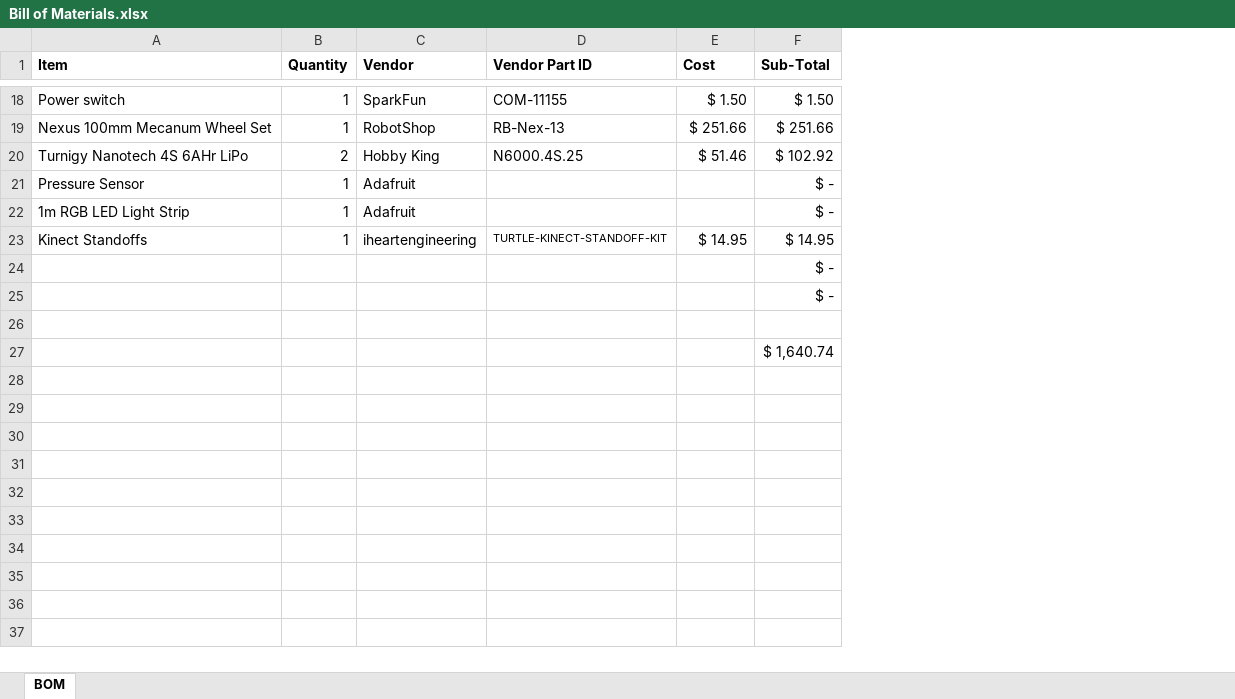
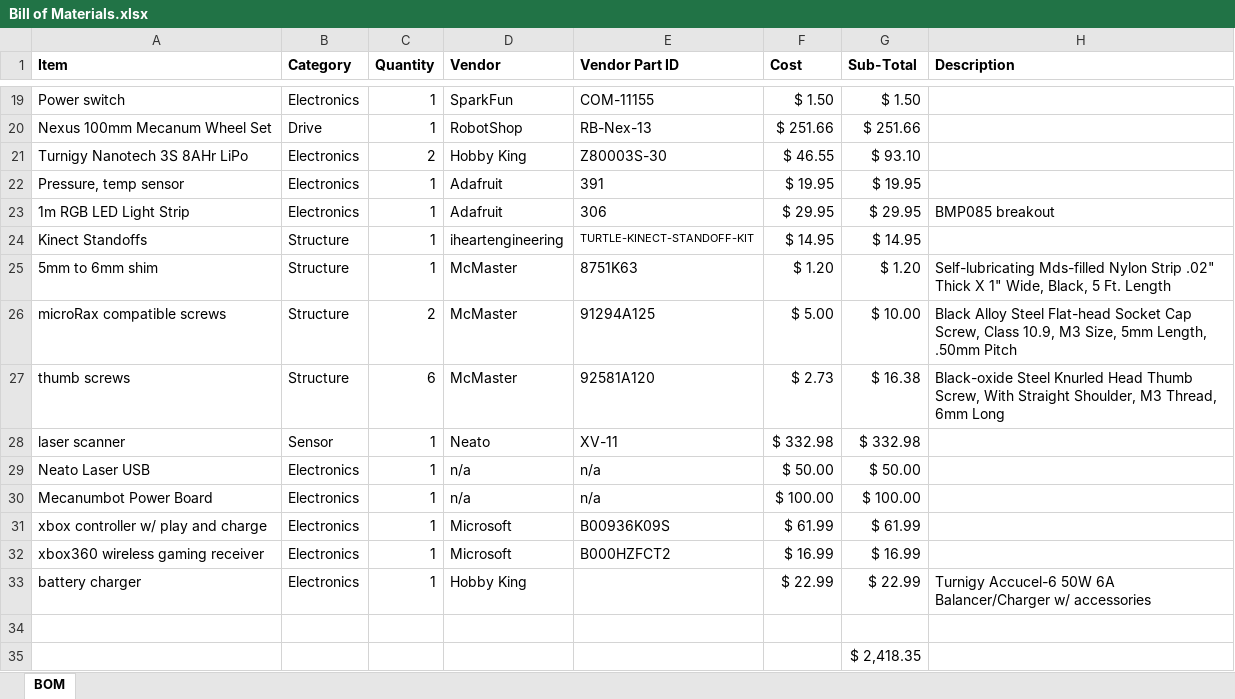
Before and after one commit to joshvillbrandt/Mecanumbot-CAD, an Excel workbook: Bill of Materials.xlsx, sheet BOM, drawn as a sheet; only a part is shown, gaps mark what is left out; values as stored, in another font and other column widths than the file's, no borders; table styles not drawn; removed rows and columns are numbered as before the commit, all else as after; the diff covers the shown part only; the diff names each change by its address in the sheet, - before the commit and + after, or states it on an @@ line.

Commit message:
updated BOM

```diff
--- a/Bill of Materials.xlsx (sheet BOM)
+++ b/Bill of Materials.xlsx (sheet BOM)
+column B (Category), rows 19-20: Electronics | Drive; rows 23-24: Electronics | Structure
+column H (Description), row 23: BMP085 breakout
-row 20: Turnigy Nanotech 4S 6AHr LiPo | 2 | Hobby King | N6000.4S.25 | $ 51.46 | $ 102.92
-row 21: Pressure Sensor | 1 | Adafruit |  |  | $ -
+row 21: Turnigy Nanotech 3S 8AHr LiPo | Electronics | 2 | Hobby King | Z80003S-30 | $ 46.55 | $ 93.10
+row 22: Pressure, temp sensor | Electronics | 1 | Adafruit | 391 | $ 19.95 | $ 19.95
-E23 (Vendor Part ID): (empty)
+E23 (Vendor Part ID): 306
-F23 (Cost): (empty)
+F23 (Cost): $ 29.95
-G23 (Sub-Total): $ -
+G23 (Sub-Total): $ 29.95
-row 24:  |  |  |  |  | $ -
-row 25:  |  |  |  |  | $ -
+row 25: 5mm to 6mm shim | Structure | 1 | McMaster | 8751K63 | $ 1.20 | $ 1.20 | Self-lubricating Mds-filled Nylon Strip .02" Thick X 1" Wide, Black, 5 Ft. Length
+row 26: microRax compatible screws | Structure | 2 | McMaster | 91294A125 | $ 5.00 | $ 10.00 | Black Alloy Steel Flat-head Socket Cap Screw, Class 10.9, M3 Size, 5mm Length, .50mm Pitch
+row 27: thumb screws | Structure | 6 | McMaster | 92581A120 | $ 2.73 | $ 16.38 | Black-oxide Steel Knurled Head Thumb Screw, With Straight Shoulder, M3 Thread, 6mm Long
+row 28: laser scanner | Sensor | 1 | Neato | XV-11 | $ 332.98 | $ 332.98
+row 29: Neato Laser USB | Electronics | 1 | n/a | n/a | $ 50.00 | $ 50.00
+row 30: Mecanumbot Power Board | Electronics | 1 | n/a | n/a | $ 100.00 | $ 100.00
+row 31: xbox controller w/ play and charge | Electronics | 1 | Microsoft | B00936K09S | $ 61.99 | $ 61.99
+row 32: xbox360 wireless gaming receiver | Electronics | 1 | Microsoft | B000HZFCT2 | $ 16.99 | $ 16.99
+row 33: battery charger | Electronics | 1 | Hobby King |  | $ 22.99 | $ 22.99 | Turnigy Accucel-6 50W 6A Balancer/Charger w/ accessories
-G35 (Sub-Total): $ 1,640.74
+G35 (Sub-Total): $ 2,418.35
```
Also changed, not shown: 1 added row and 4 edited cells elsewhere in this sheet, formulas that keep their value.
